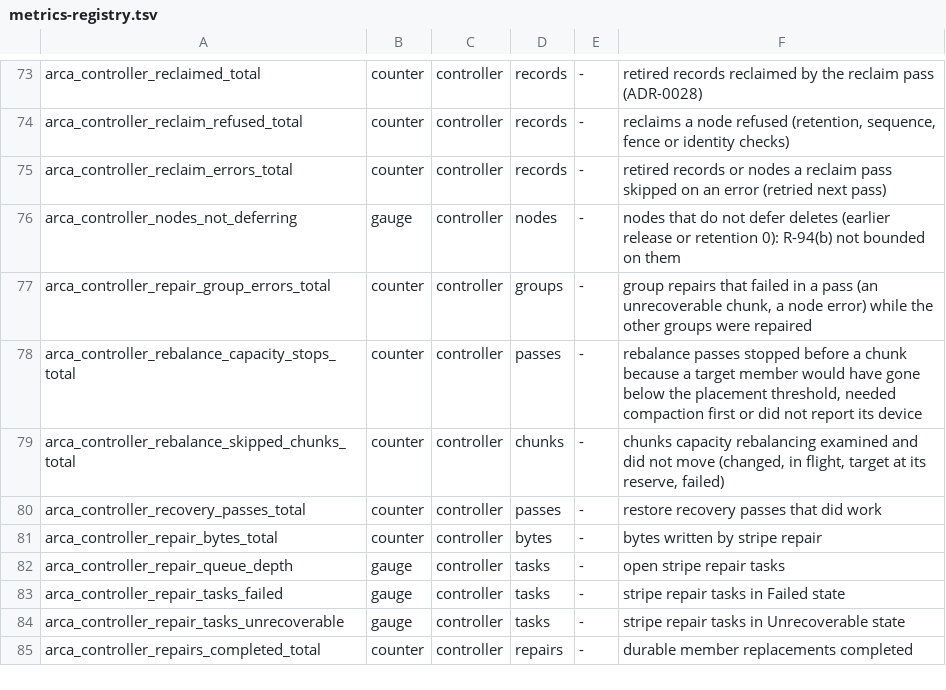
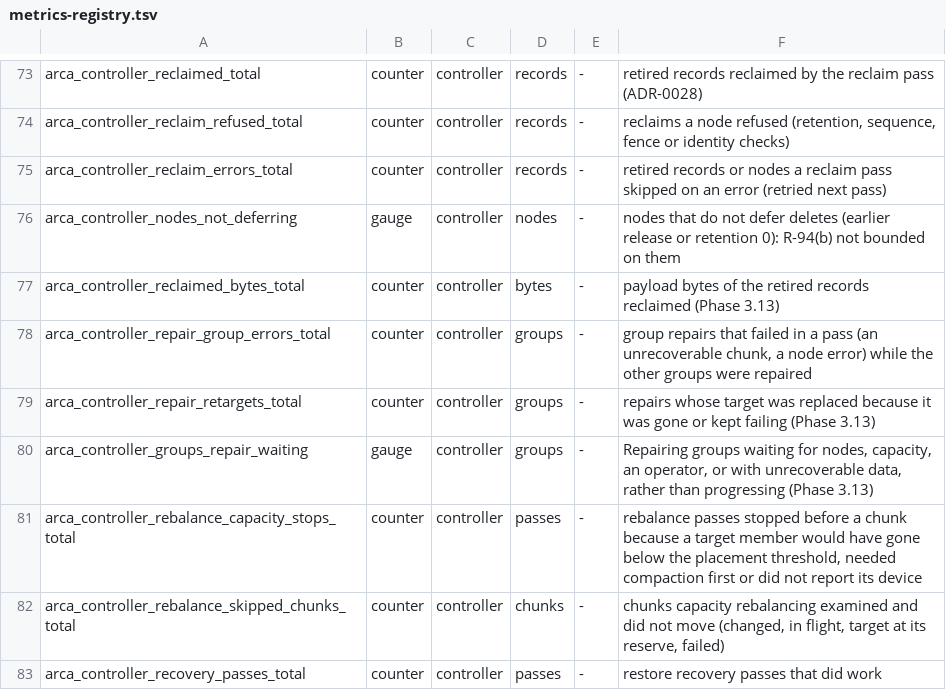
Before and after one commit to akam1o/arca-lake, a TSV file: crates/common/src/metrics-registry.tsv, drawn as a sheet; only a part is shown, gaps mark what is left out; the shorter side is filled out with more unchanged rows; the diff names each change by its address in the sheet, - before the commit and + after, or states it on an @@ line.

Commit message:
Phase 3.13: repair retargeting and liveness, deferred reclamation at scale, manual-close identity checks
R-104 (ADR-0029): a Repairing group whose target is gone, refuses writes
or stores bytes that do not check is rebuilt onto another node through
the fenced epoch intent; a second failed member is replaced only on the
walk just run, with the slot whole, k answering, no chunk short, former
nodes' shards accounted and at most m down; per-group repair status with
reason codes and backoff (new key repairstat); rebalancing, tiering,
cache repair and drains held only by repairs that progress; no repair
pass before a term's first health pass; down members not read per chunk.

R-106 (ADR-0030): group commit of the retirement log, background
compaction rewriting the log in place (Phase 3.12 format kept), due-only
listing, retention history (a lowering never shortens earlier
retirements), retained and reclaimed bytes, admission counting reclaims
as room while nodes defer; review fixes for durable roles, keeps, crash
points and damage at any retention.

R-105: a manual delete-fence close counts only the disk the metadata
records; identity adoption needs the facts role and the certificate's
node id; channels made before a node id was known are re-made.

Tests: repair_retarget, identity_hardening, repair liveness simulator,
reclaim unit tests, Phase 3.12 upgrade/rollback test (CI builds 3.12 too);
real-process scripts repair-faults.sh and reclaim-load.sh; s3load DELETE.

Signed-off-by: akam1o <akam1o@users.noreply.github.com>

```diff
--- a/crates/common/src/metrics-registry.tsv
+++ b/crates/common/src/metrics-registry.tsv
+row 77: arca_controller_reclaimed_bytes_total | counter | controller | bytes | - | payload bytes of the retired records reclaimed (Phase 3.13)
+row 79: arca_controller_repair_retargets_total | counter | controller | groups | - | repairs whose target was replaced because it was gone or kept failing (Phase 3.13)
+row 80: arca_controller_groups_repair_waiting | gauge | controller | groups | - | Repairing groups waiting for nodes, capacity, an operator, or with unrecoverable data, rather than progressing (Phase 3.13)
```
Also changed, not shown: 39 other files.
